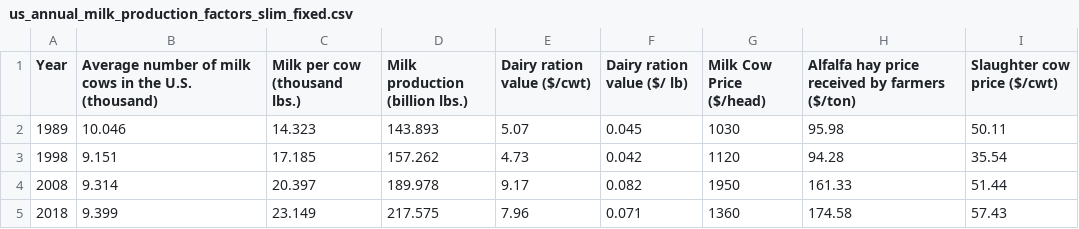
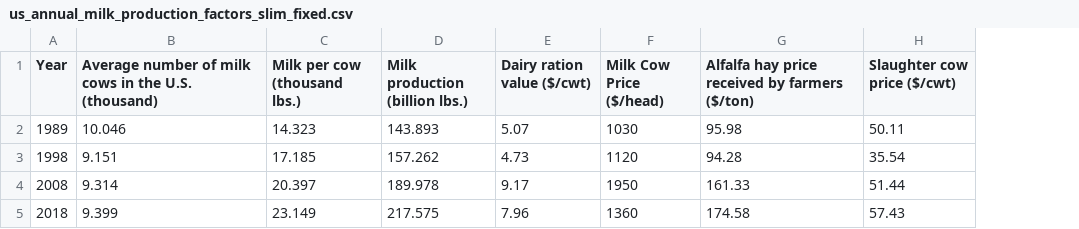
Before and after one commit to Ashraf4068/Dairy_project, a CSV file: Resources/us_annual_milk_production_factors_slim_fixed.csv, drawn as a sheet; the diff names each change by its address in the sheet, - before the commit and + after, or states it on an @@ line.

Commit message:
fixed data

```diff
--- a/Resources/us_annual_milk_production_factors_slim_fixed.csv
+++ b/Resources/us_annual_milk_production_factors_slim_fixed.csv
-column F (Dairy ration value ($/ lb)), rows 2-5: 0.045 | 0.042 | 0.082 | 0.071
```
Also changed, not shown: 3 other files.
